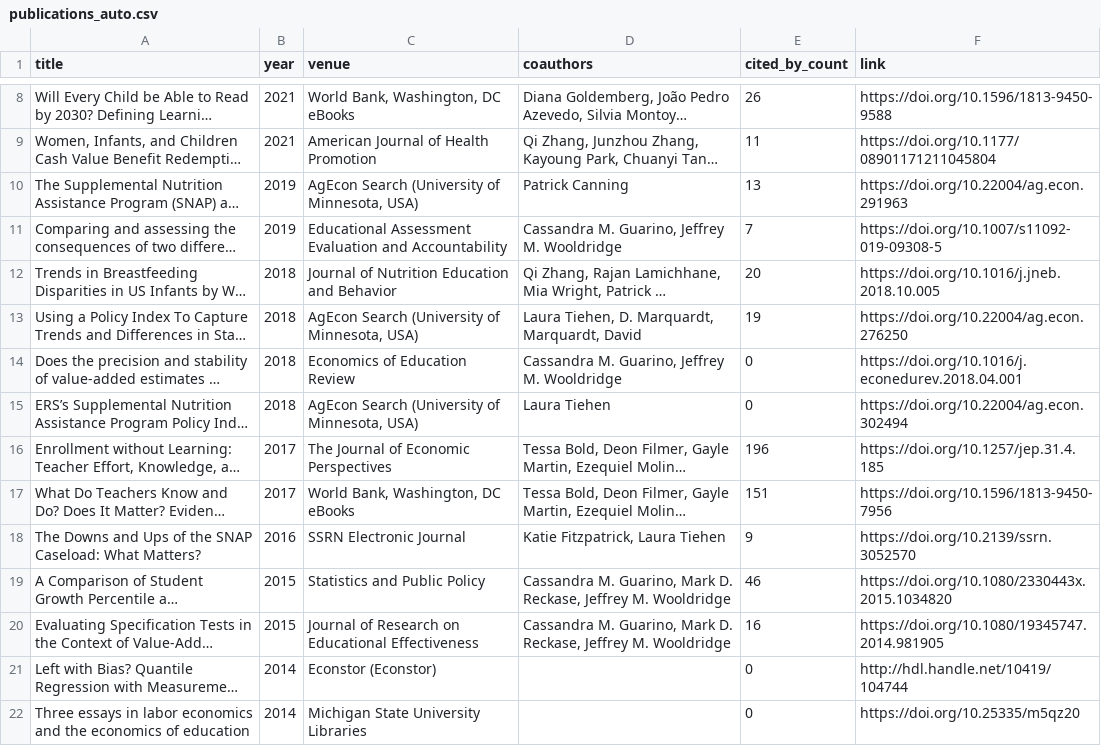
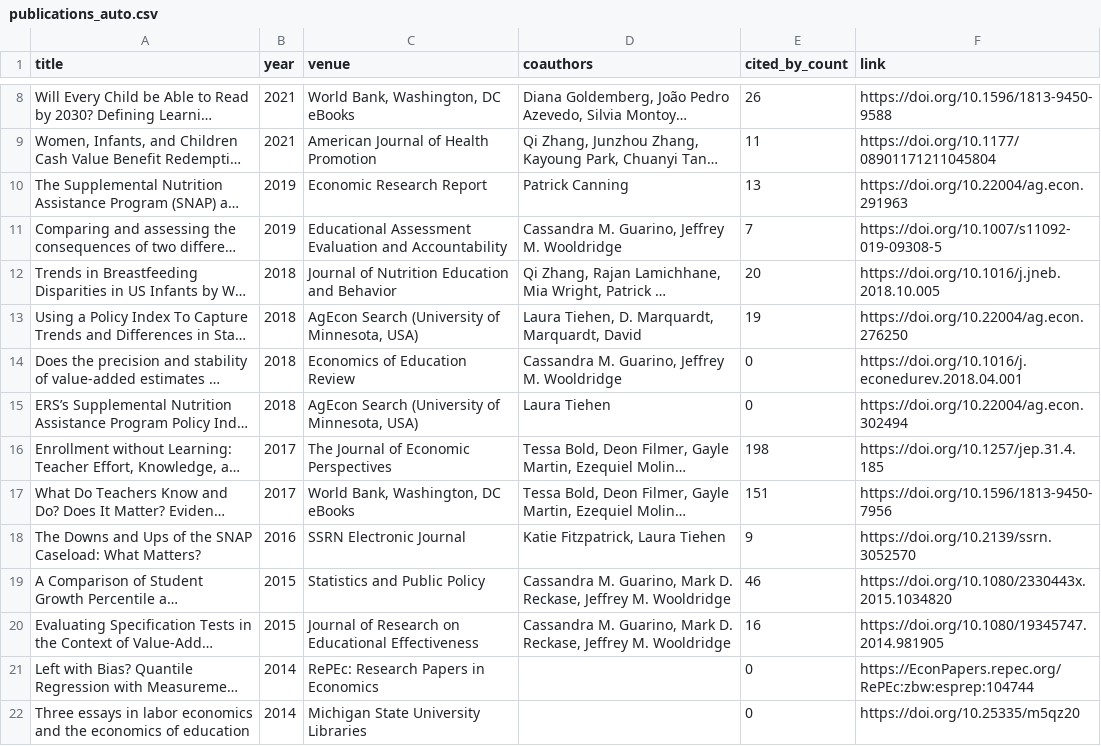
Before and after one commit to stacybri/stacybri.github.io, a CSV file: data/publications_auto.csv, drawn as a sheet; only a part is shown, gaps mark what is left out; long unchanged cells end in …; the diff names each change by its address in the sheet, - before the commit and + after, or states it on an @@ line.

```diff
--- a/data/publications_auto.csv
+++ b/data/publications_auto.csv
-C10 (venue): AgEcon Search (University of Minnesota, USA)
+C10 (venue): Economic Research Report
-E16 (cited_by_count): 196
+E16 (cited_by_count): 198
-C21 (venue): Econstor (Econstor)
+C21 (venue): RePEc: Research Papers in Economics
-F21 (link): http://hdl.handle.net/10419/104744
+F21 (link): https://EconPapers.repec.org/RePEc:zbw:esprep:104744
```
Also changed, not shown: 1 other file.
